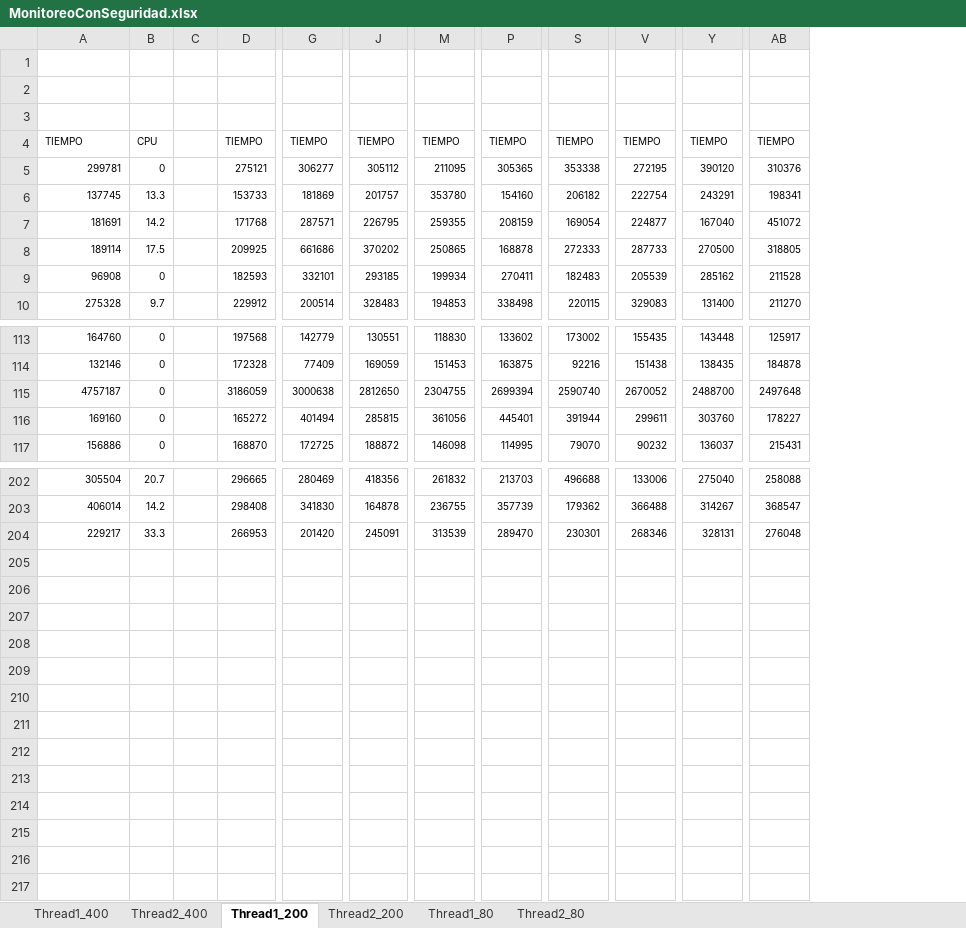
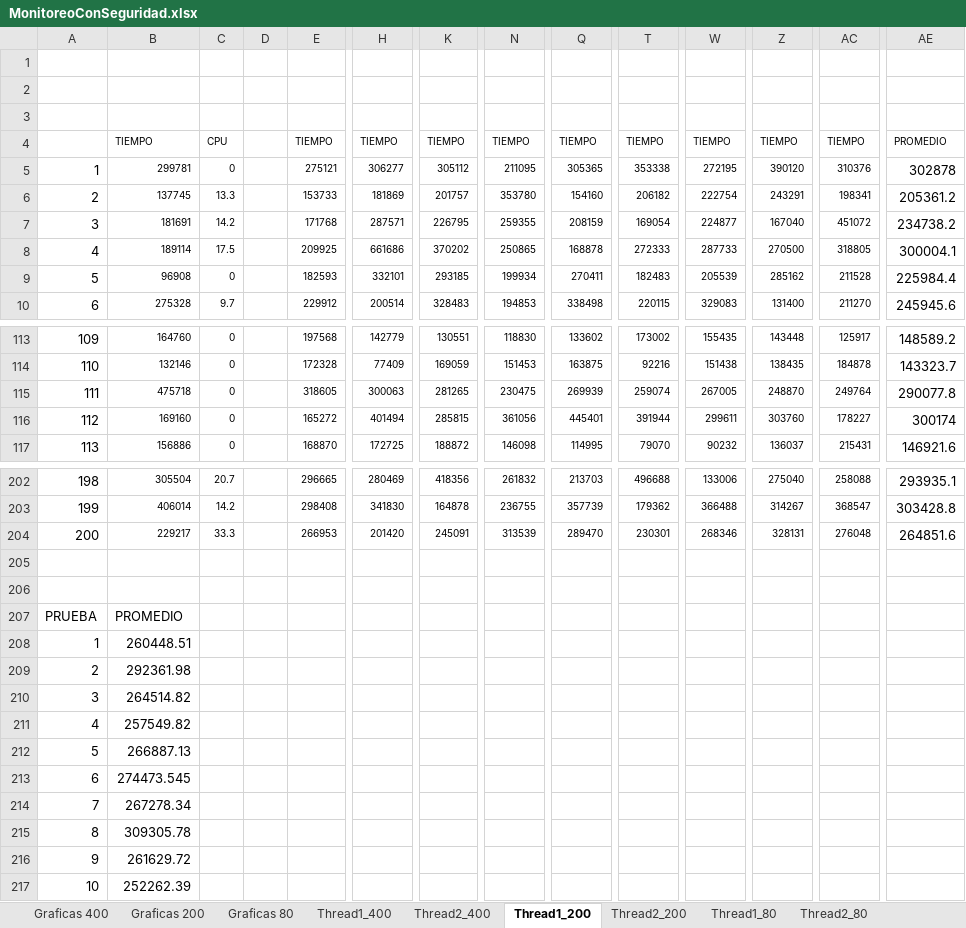
Before and after one commit to ValentinaChaconBuitrago/Caso3Infracomp, an Excel workbook: DatosSeguridad/MonitoreoConSeguridad.xlsx, sheet Thread1_200, drawn as a sheet; only a part is shown, gaps mark what is left out; values as stored, in another font and other column widths than the file's, no borders; addresses are those after the commit; rows hold the shown columns only; the diff covers the shown part only; the diff names each change by its address in the sheet, - before the commit and + after, or states it on an @@ line.

```diff
--- a/DatosSeguridad/MonitoreoConSeguridad.xlsx (sheet Thread1_200)
+++ b/DatosSeguridad/MonitoreoConSeguridad.xlsx (sheet Thread1_200)
+sheet tab: Graficas 400
+sheet tab: Graficas 200
+sheet tab: Graficas 80
+column A, rows 5-10: 1 | 2 | 3 | 4 | 5 | 6; rows 113-117: 109 | 110 | 111 | 112 | 113; rows 202-204: 198 | 199 | 200
+column AE, rows 4-10: PROMEDIO | 302878 | 205361.2 | 234738.2 | 300004.1 | 225984.4 | 245945.6; rows 113-117: 148589.2 | 143323.7 | 290077.8 | 300174 | 146921.6; rows 202-204: 293935.1 | 303428.8 | 264851.6
-B115: 4757187
+B115: 475718
-E115: 3186059
+E115: 318605
-H115: 3000638
+H115: 300063
-K115: 2812650
+K115: 281265
-N115: 2304755
+N115: 230475
-Q115: 2699394
+Q115: 269939
-T115: 2590740
+T115: 259074
-W115: 2670052
+W115: 267005
-Z115: 2488700
+Z115: 248870
-AC115: 2497648
+AC115: 249764
+row 205: (empty)
+row 206: (empty)
+row 207: PRUEBA | PROMEDIO
+row 208: 1 | 260448.51
+row 209: 2 | 292361.98
+row 210: 3 | 264514.82
+row 211: 4 | 257549.82
+row 212: 5 | 266887.13
+row 213: 6 | 274473.545
+row 214: 7 | 267278.34
+row 215: 8 | 309305.78
+row 216: 9 | 261629.72
+row 217: 10 | 252262.39
```
Also changed, not shown: 2 edited cells elsewhere in this sheet, sheet Thread2_200, sheet Thread1_400, sheet Thread2_400, sheet Thread1_80, sheet Thread2_80, charts or pictures, 1 other file.
